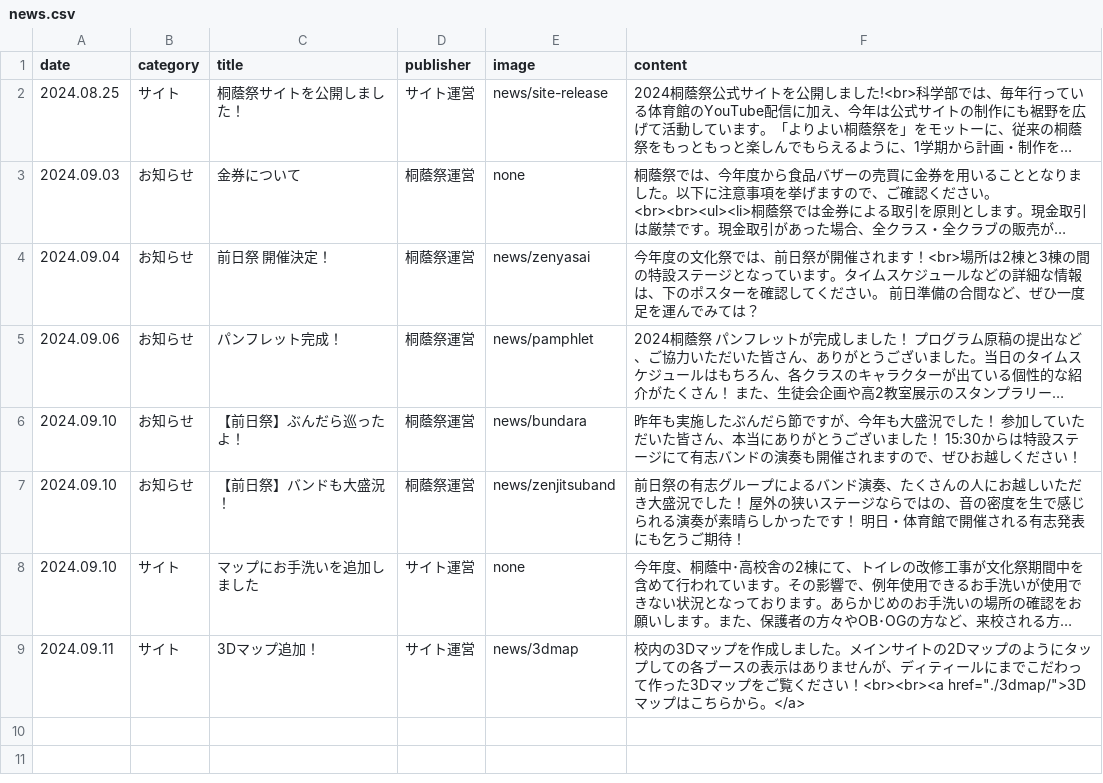
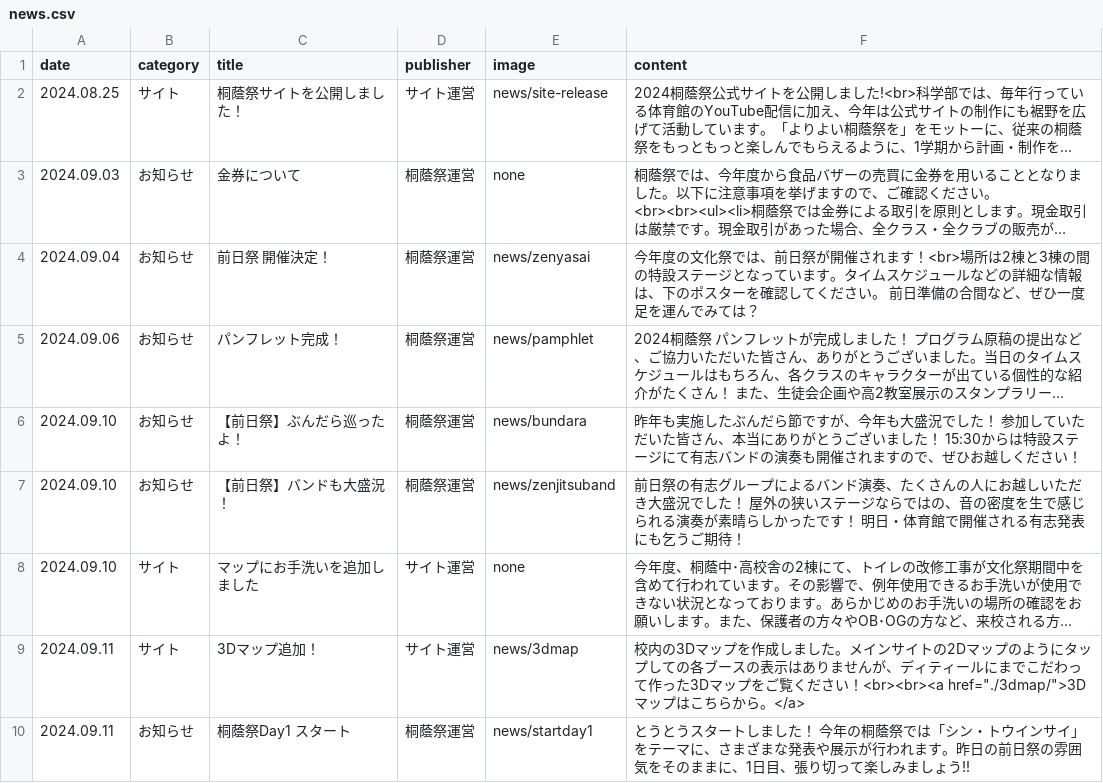
Before and after one commit to nearfactory/toinsai-kagaku, a CSV file: asset/csv/news.csv, drawn as a sheet; long unchanged cells end in …; the diff names each change by its address in the sheet, - before the commit and + after, or states it on an @@ line.

```diff
--- a/asset/csv/news.csv
+++ b/asset/csv/news.csv
+row 10: 2024.09.11 | お知らせ | 桐蔭祭Day1 スタート | 桐蔭祭運営 | news/startday1 | とうとうスタートしました！ 今年の桐蔭祭では「シン・トウインサイ」をテーマに、さまざまな発表や展示が行われます。昨日の前日祭の雰囲気をそのままに、1日目、張り切って楽しみましょう!!
```
Also changed, not shown: 4 other files.
